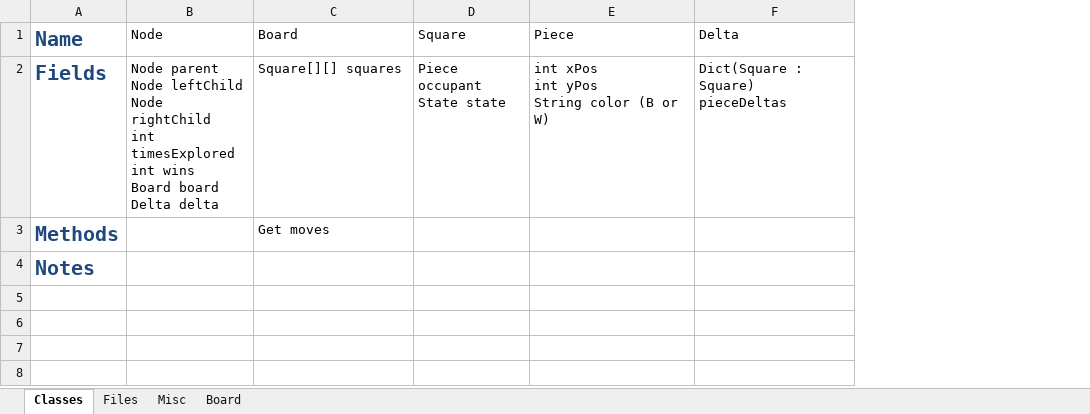
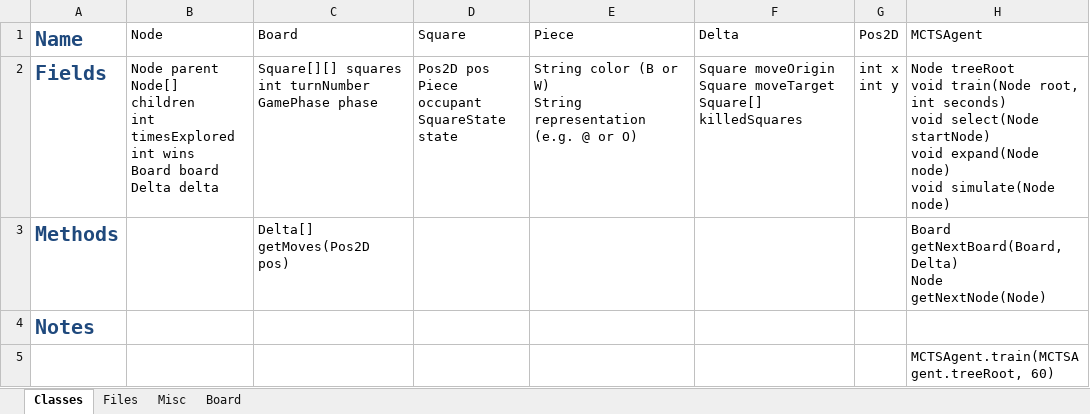
Before and after one commit to samuel-x/COMP30024-Watch-Your-Back, an Excel workbook: Planning/Planning.xlsx, sheet Classes, drawn as a sheet; values as stored, in another font and other column widths than the file's, no borders; ↵ is a line break in a cell; the diff names each change by its address in the sheet, - before the commit and + after, or states it on an @@ line.

Commit message:
Add more planning.

```diff
--- a/Planning/Planning.xlsx (sheet Classes)
+++ b/Planning/Planning.xlsx (sheet Classes)
+column G (Pos2D), row 2: int x ↵ int y
+column H (MCTSAgent), rows 2-3: Node treeRoot ↵ void train(Node root, int seconds) ↵ void select(Node startNode) ↵ void expand(Node node) ↵ void simulate(Node node) | Board getNextBoard(Board, Delta) ↵ Node getNextNode(Node)
-B2 (Node): Node parent ↵ Node leftChild ↵ Node rightChild ↵ int timesExplored…
+B2 (Node): Node parent ↵ Node[] children ↵ int timesExplored…
-C2 (Board): Square[][] squares
+C2 (Board): Square[][] squares ↵ int turnNumber ↵ GamePhase phase
-D2 (Square): Piece occupant ↵ State state
+D2 (Square): Pos2D pos ↵ Piece occupant ↵ SquareState state
-E2 (Piece): int xPos ↵ int yPos ↵ String color (B or W)
+E2 (Piece): String color (B or W) ↵ String representation (e.g. @ or O)
-F2 (Delta): Dict(Square : Square) pieceDeltas
+F2 (Delta): Square moveOrigin ↵ Square moveTarget ↵ Square[] killedSquares
-C3 (Board): Get moves
+C3 (Board): Delta[] getMoves(Pos2D pos)
+row 5:  |  |  |  |  |  |  | MCTSAgent.train(MCTSAgent.treeRoot, 60)
```
Also changed, not shown: sheet Misc, 1 other file.
